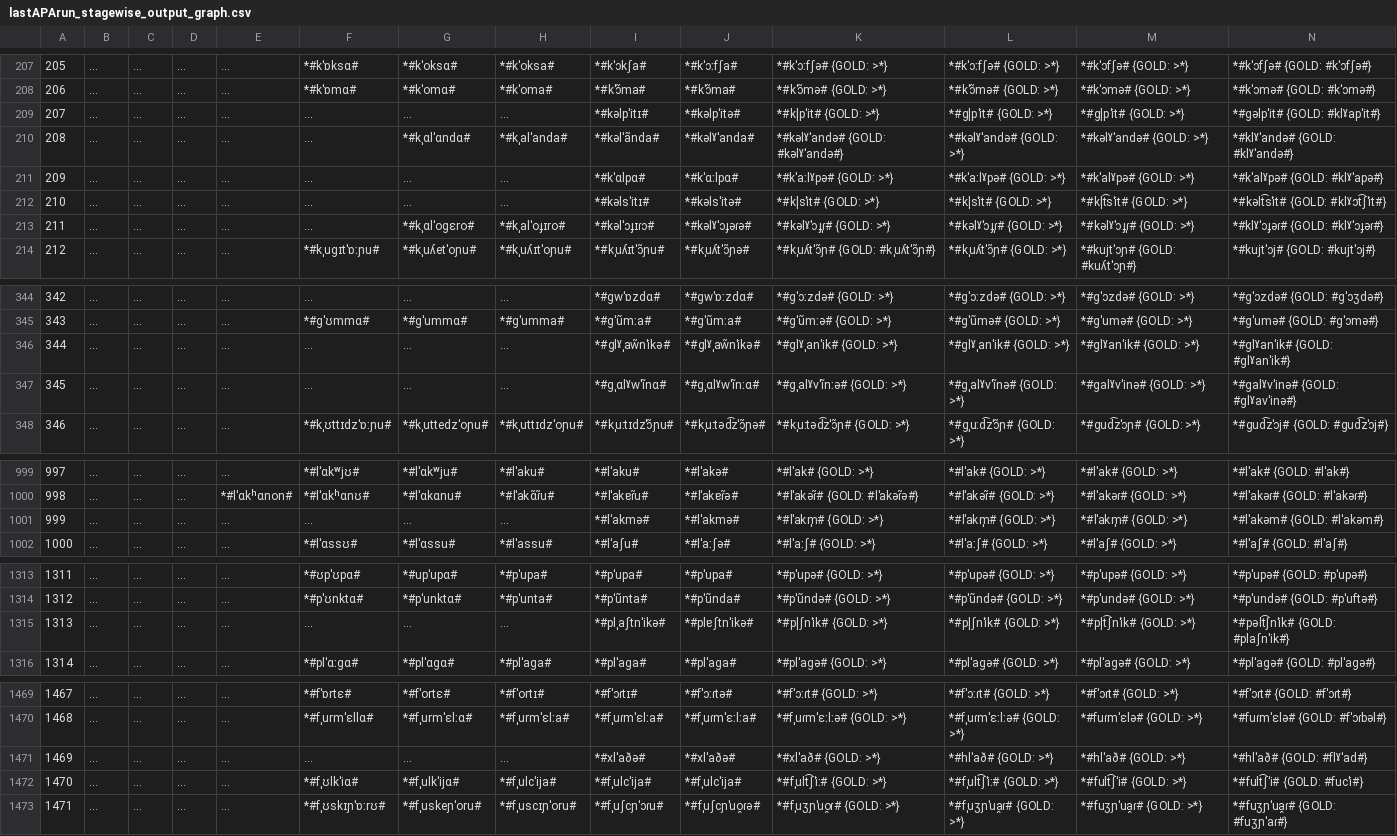
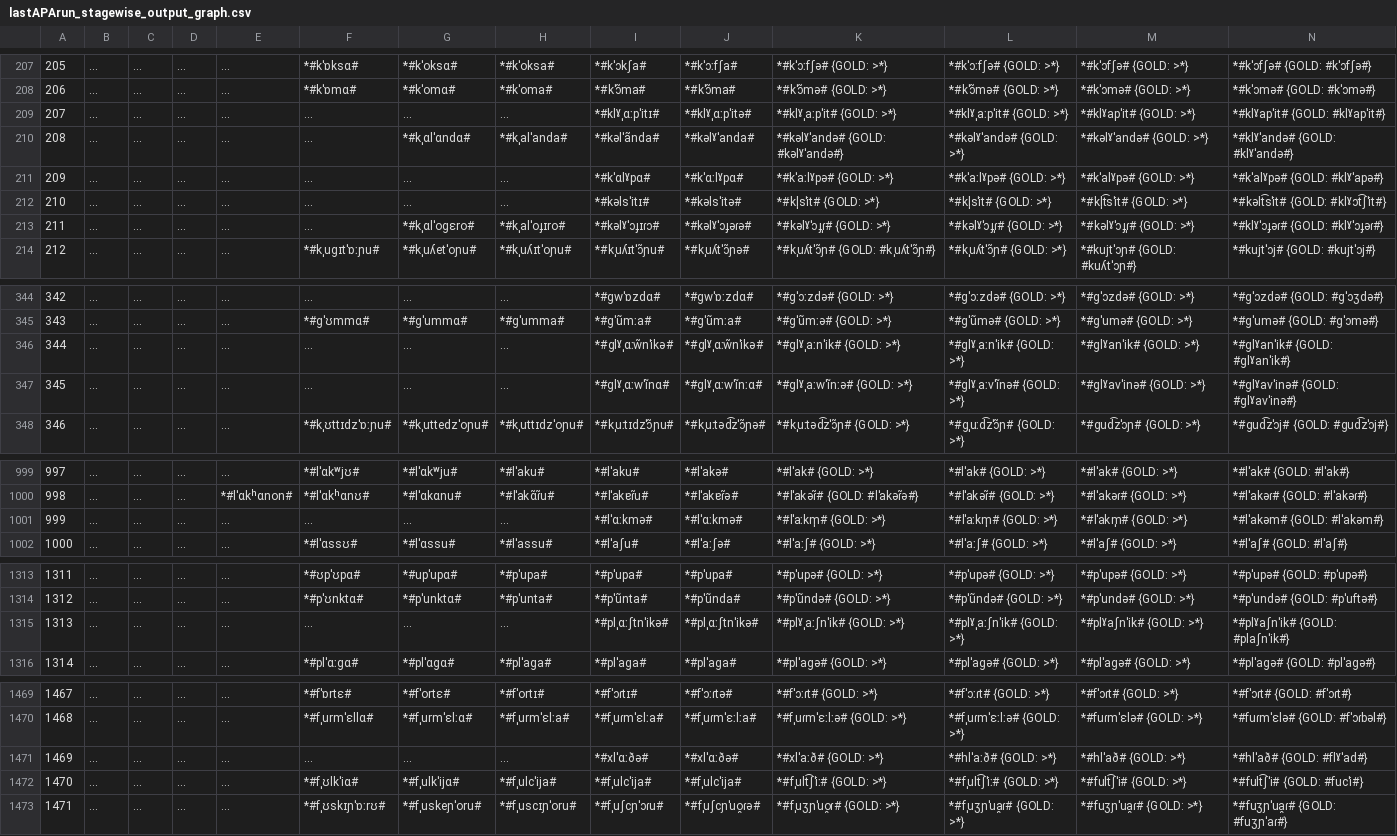
Before and after one commit to clmarr/Albanian-CFR, a CSV file: lastAPArun/lastAPArun_stagewise_output_graph.csv, drawn as a sheet; only a part is shown, gaps mark what is left out; the diff covers the shown part only; the diff names each change by its address in the sheet, - before the commit and + after, or states it on an @@ line.

```diff
--- a/lastAPArun/lastAPArun_stagewise_output_graph.csv
+++ b/lastAPArun/lastAPArun_stagewise_output_graph.csv
-I209: *#kəlpˈitɪ#
+I209: *#klˠˌɑːpˈitɪ#
-J209: *#kəlpˈitə#
+J209: *#klˠˌɑːpˈitə#
-K209: *#kl̩pˈit# {GOLD: >*}
+K209: *#klˠˌaːpˈit# {GOLD: >*}
-L209: *#ɡl̩pˈit# {GOLD: >*}
+L209: *#klˠˌaːpˈit# {GOLD: >*}
-M209: *#ɡl̩pˈit# {GOLD: >*}
+M209: *#klˠapˈit# {GOLD: >*}
-N209: *#ɡəlpˈit# {GOLD: #klˠapˈit#}
+N209: *#klˠapˈit# {GOLD: #klˠapˈit#}
-I211: *#kˈɑlpɑ#
+I211: *#kˈɑlˠpɑ#
-J211: *#kˈɑːlpɑ#
+J211: *#kˈɑːlˠpɑ#
-I213: *#kəlˈɔɟɪɾɔ#
+I213: *#kəlˠˈɔɟɪɾɔ#
-I346: *#ɡlˠˌaw̃nˈikə#
+I346: *#ɡlˠˌɑːw̃nˈikə#
-J346: *#ɡlˠˌaw̃nˈikə#
+J346: *#ɡlˠˌɑːw̃nˈikə#
-K346: *#ɡlˠˌanˈik# {GOLD: >*}
+K346: *#ɡlˠˌaːnˈik# {GOLD: >*}
-L346: *#ɡlˠˌanˈik# {GOLD: >*}
+L346: *#ɡlˠˌaːnˈik# {GOLD: >*}
-I347: *#ɡˌɑlˠwˈĩnɑ#
+I347: *#ɡlˠˌɑːwˈĩnɑ#
-J347: *#ɡˌɑlˠwˈĩnːɑ#
+J347: *#ɡlˠˌɑːwˈĩnːɑ#
-K347: *#ɡˌalˠvˈĩnːə# {GOLD: >*}
+K347: *#ɡlˠˌaːwˈĩnːə# {GOLD: >*}
-L347: *#ɡˌalˠvˈĩnə# {GOLD: >*}
+L347: *#ɡlˠˌaːvˈĩnə# {GOLD: >*}
-M347: *#ɡalˠvˈinə# {GOLD: >*}
+M347: *#ɡlˠavˈinə# {GOLD: >*}
-N347: *#ɡalˠvˈinə# {GOLD: #ɡlˠavˈinə#}
+N347: *#ɡlˠavˈinə# {GOLD: #ɡlˠavˈinə#}
-I1001: *#lˈakmə#
+I1001: *#lˈɑːkmə#
-J1001: *#lˈakmə#
+J1001: *#lˈɑːkmə#
-K1001: *#lˈakm̩# {GOLD: >*}
+K1001: *#lˈaːkm̩# {GOLD: >*}
-L1001: *#lˈakm̩# {GOLD: >*}
+L1001: *#lˈaːkm̩# {GOLD: >*}
-I1315: *#plˌaʃtnˈikə#
+I1315: *#plˌɑːʃtnˈikə#
-J1315: *#plɐʃtnˈikə#
+J1315: *#plˌɑːʃtnˈikə#
-K1315: *#pl̩ʃnˈik# {GOLD: >*}
+K1315: *#plˠˌaːʃnˈik# {GOLD: >*}
-L1315: *#pl̩ʃnˈik# {GOLD: >*}
+L1315: *#plˠˌaːʃnˈik# {GOLD: >*}
-M1315: *#pl̩t͡ʃnˈik# {GOLD: >*}
+M1315: *#plˠaʃnˈik# {GOLD: >*}
-N1315: *#pəlt͡ʃnˈik# {GOLD: #plaʃnˈik#}
+N1315: *#plˠaʃnˈik# {GOLD: #plaʃnˈik#}
-I1471: *#xlˈaðə#
+I1471: *#xlˈɑːðə#
-J1471: *#xlˈaðə#
+J1471: *#xlˈɑːðə#
-K1471: *#xlˈað# {GOLD: >*}
+K1471: *#xlˈaːð# {GOLD: >*}
-L1471: *#hlˈað# {GOLD: >*}
+L1471: *#hlˈaːð# {GOLD: >*}
```
Also changed, not shown: 12 edited cells elsewhere in this file, lastAPArun/Proto-Tosk-SGhegEditDistances.csv, lastAPArun/Proto-ToskEditDistances.csv, 38 other files.
